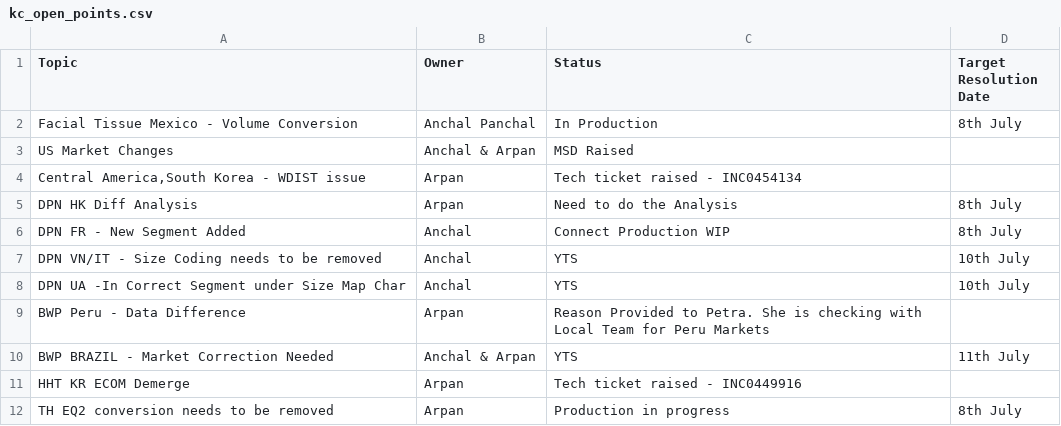
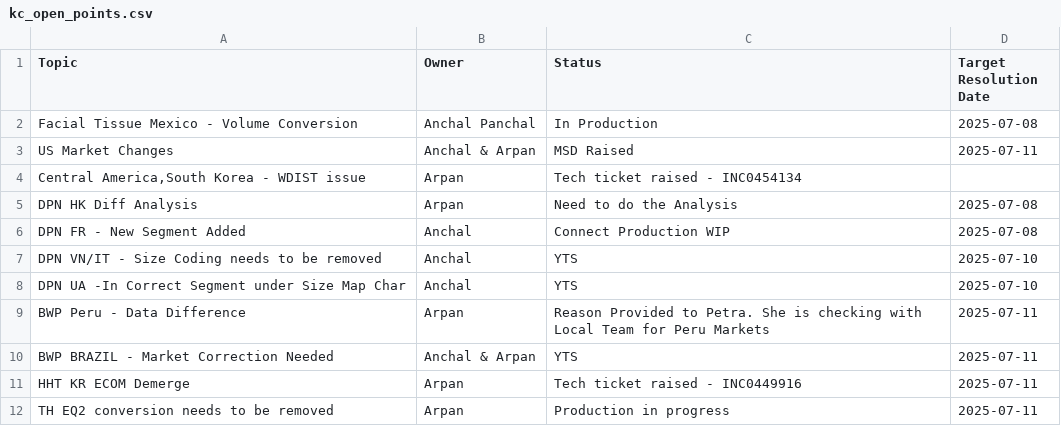
Before and after one commit to arpanbera7/KCOPEN-points, a CSV file: kc_open_points.csv, drawn as a sheet.

Commit message:
Update kc_open_points.csv

```diff
--- a/kc_open_points.csv
+++ b/kc_open_points.csv
@@ -1,12 +1,12 @@
 Topic,Owner,Status,Target Resolution Date
-Facial Tissue Mexico - Volume Conversion,Anchal Panchal,In Production,8th July
-US Market Changes,Anchal & Arpan,MSD Raised,
+Facial Tissue Mexico - Volume Conversion,Anchal Panchal,In Production,2025-07-08
+US Market Changes,Anchal & Arpan,MSD Raised,2025-07-11
 "Central America,South Korea - WDIST issue",Arpan,Tech ticket raised - INC0454134,
-DPN HK Diff Analysis,Arpan,Need to do the Analysis,8th July
-DPN FR - New Segment Added,Anchal,Connect Production WIP,8th July
-DPN VN/IT - Size Coding needs to be removed,Anchal,YTS,10th July
-DPN UA -In Correct Segment under Size Map Char,Anchal,YTS,10th July
-BWP Peru - Data Difference,Arpan,Reason Provided to Petra. She is checking with Local Team for Peru Markets,
-BWP BRAZIL - Market Correction Needed,Anchal & Arpan,YTS,11th July
-HHT KR ECOM Demerge,Arpan,Tech ticket raised - INC0449916,
-TH EQ2 conversion needs to be removed,Arpan,Production in progress,8th July
+DPN HK Diff Analysis,Arpan,Need to do the Analysis,2025-07-08
+DPN FR - New Segment Added,Anchal,Connect Production WIP,2025-07-08
+DPN VN/IT - Size Coding needs to be removed,Anchal,YTS,2025-07-10
+DPN UA -In Correct Segment under Size Map Char,Anchal,YTS,2025-07-10
+BWP Peru - Data Difference,Arpan,Reason Provided to Petra. She is checking with Local Team for Peru Markets,2025-07-11
+BWP BRAZIL - Market Correction Needed,Anchal & Arpan,YTS,2025-07-11
+HHT KR ECOM Demerge,Arpan,Tech ticket raised - INC0449916,2025-07-11
+TH EQ2 conversion needs to be removed,Arpan,Production in progress,2025-07-11
```
